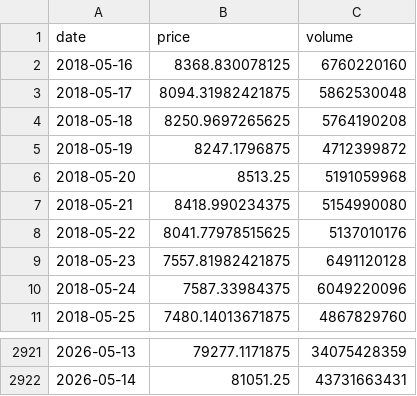
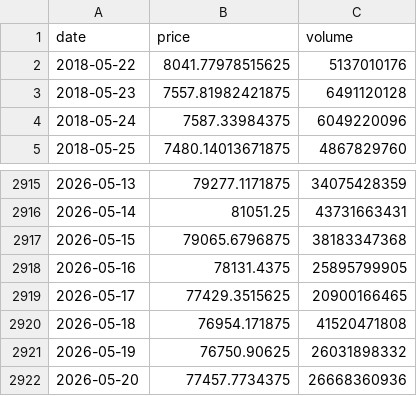
Before and after one commit to rdmgomes/Dashboard, a CSV file: btc_data.csv, drawn as a sheet; only a part is shown, gaps mark what is left out; removed rows and columns are numbered as before the commit, all else as after; the diff names each change by its address in the sheet, - before the commit and + after, or states it on an @@ line.

Commit message:
Add files via upload

```diff
--- a/btc_data.csv
+++ b/btc_data.csv
-row 2: 2018-05-16 | 8368.830078125 | 6760220160
-row 3: 2018-05-17 | 8094.31982421875 | 5862530048
-row 4: 2018-05-18 | 8250.9697265625 | 5764190208
-row 5: 2018-05-19 | 8247.1796875 | 4712399872
-row 6: 2018-05-20 | 8513.25 | 5191059968
-row 7: 2018-05-21 | 8418.990234375 | 5154990080
+row 2917: 2026-05-15 | 79065.6796875 | 38183347368
+row 2918: 2026-05-16 | 78131.4375 | 25895799905
+row 2919: 2026-05-17 | 77429.3515625 | 20900166465
+row 2920: 2026-05-18 | 76954.171875 | 41520471808
+row 2921: 2026-05-19 | 76750.90625 | 26031898332
+row 2922: 2026-05-20 | 77457.7734375 | 26668360936
```
